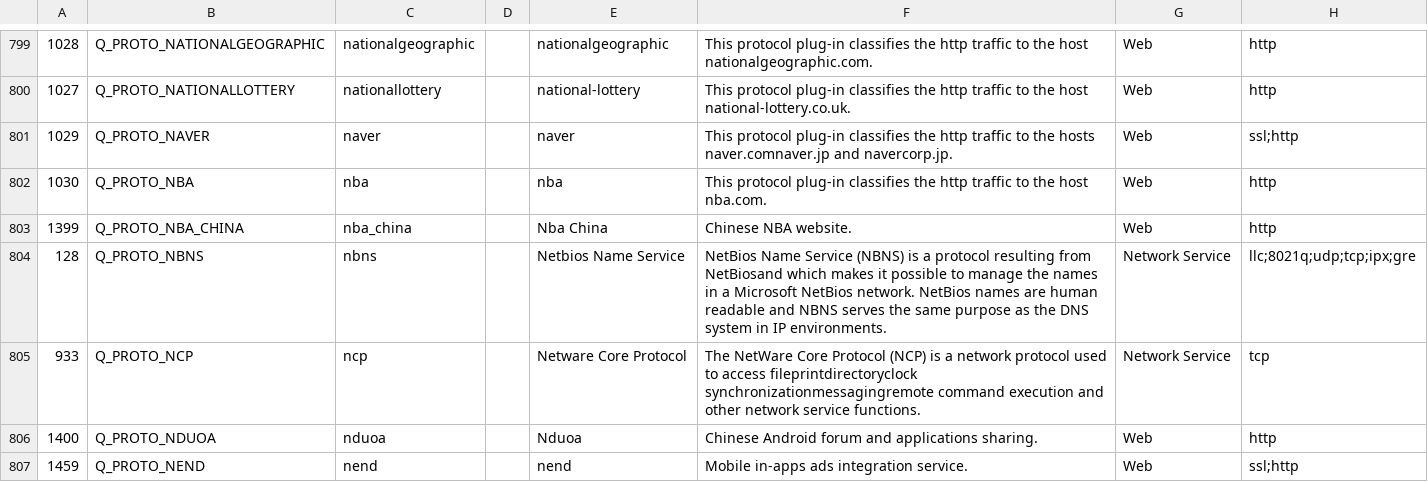
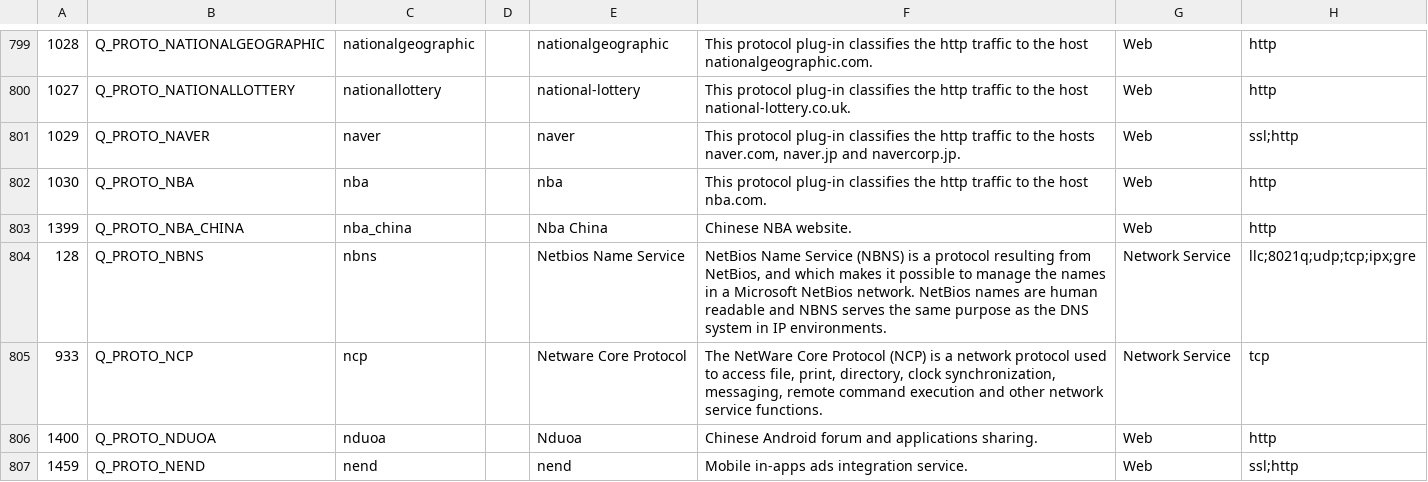
Before and after one commit to harper-carroll/kibana, a CSV file: resources/Qosmos_Protocols.csv, drawn as a sheet; only a part is shown, gaps mark what is left out; the diff covers the shown part only; the diff names each change by its address in the sheet, - before the commit and + after, or states it on an @@ line.

Commit message:
Comma trouble

```diff
--- a/resources/Qosmos_Protocols.csv
+++ b/resources/Qosmos_Protocols.csv
-F801: …the hosts naver.comnaver.jp and navercorp.jp.
+F801: …the hosts naver.com, naver.jp and navercorp.jp.
-F804: …resulting from NetBiosand which makes…
+F804: …resulting from NetBios, and which makes…
-F805: …to access fileprintdirectoryclock synchronizationmessagingremote command execution…
+F805: …to access file, print, directory, clock synchronization, messaging, remote command execution…
```
Also changed, not shown: 188 edited cells elsewhere in this file, resources/Applications.csv, 2 other files.
